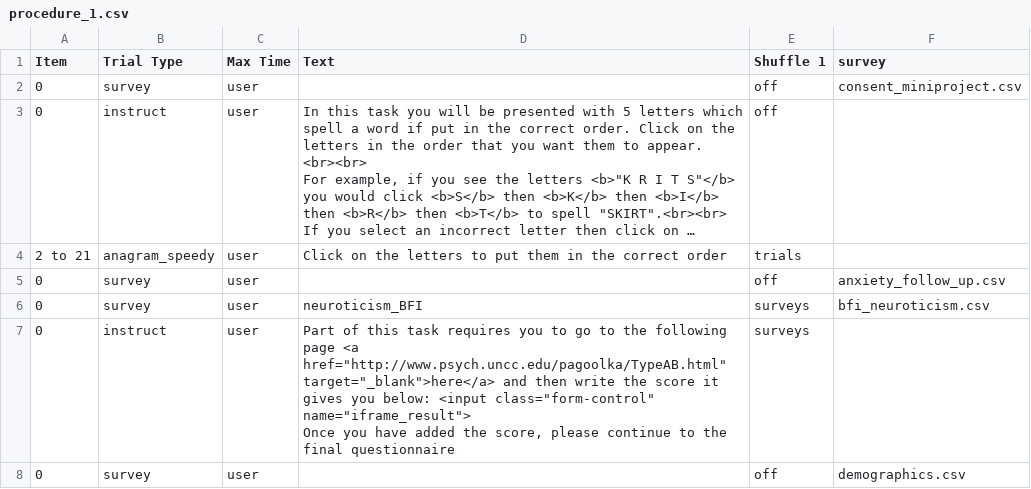
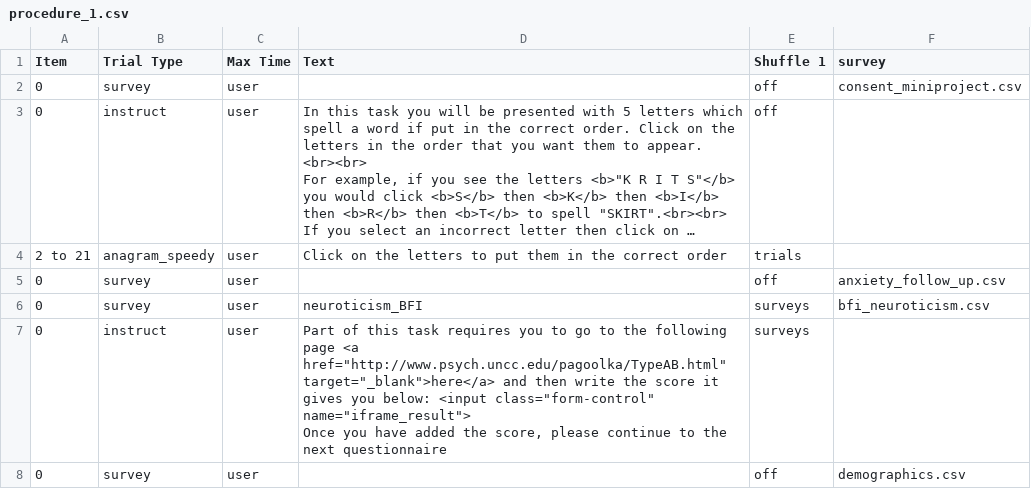
Before and after one commit to barfoot-haffey/barfoot-haffey, a CSV file: web/User/Experiments/anagram_py2rm_2020_final/procedure_1.csv, drawn as a sheet; long unchanged cells end in …; the diff names each change by its address in the sheet, - before the commit and + after, or states it on an @@ line.

```diff
--- a/web/User/Experiments/anagram_py2rm_2020_final/procedure_1.csv
+++ b/web/User/Experiments/anagram_py2rm_2020_final/procedure_1.csv
-D7 (Text): …to the final questionnaire
+D7 (Text): …to the next questionnaire
```
Also changed, not shown: 2 other files.
